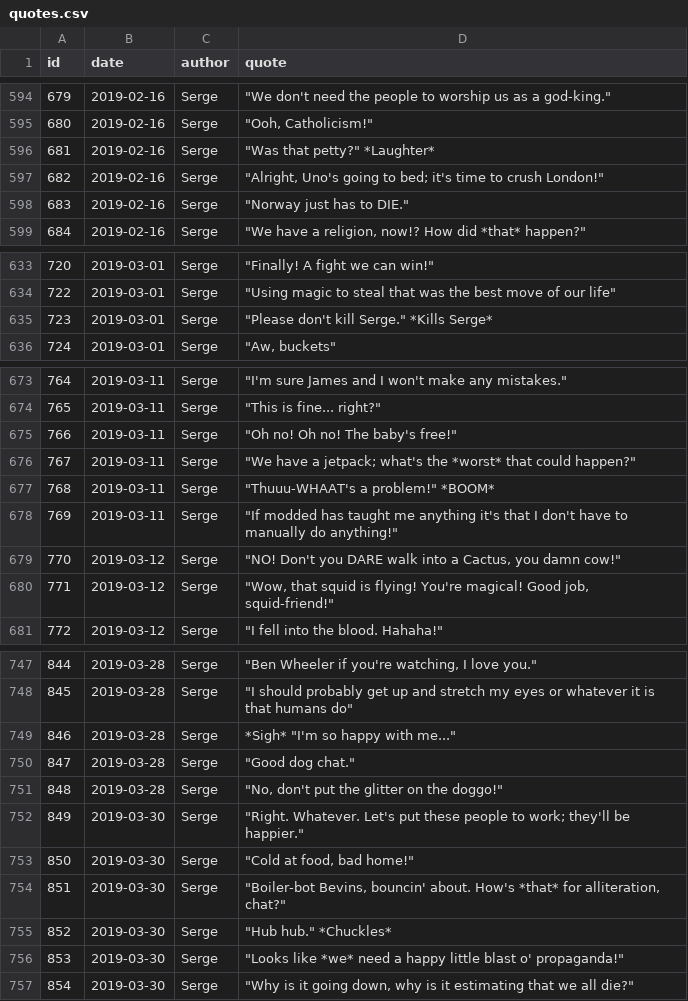
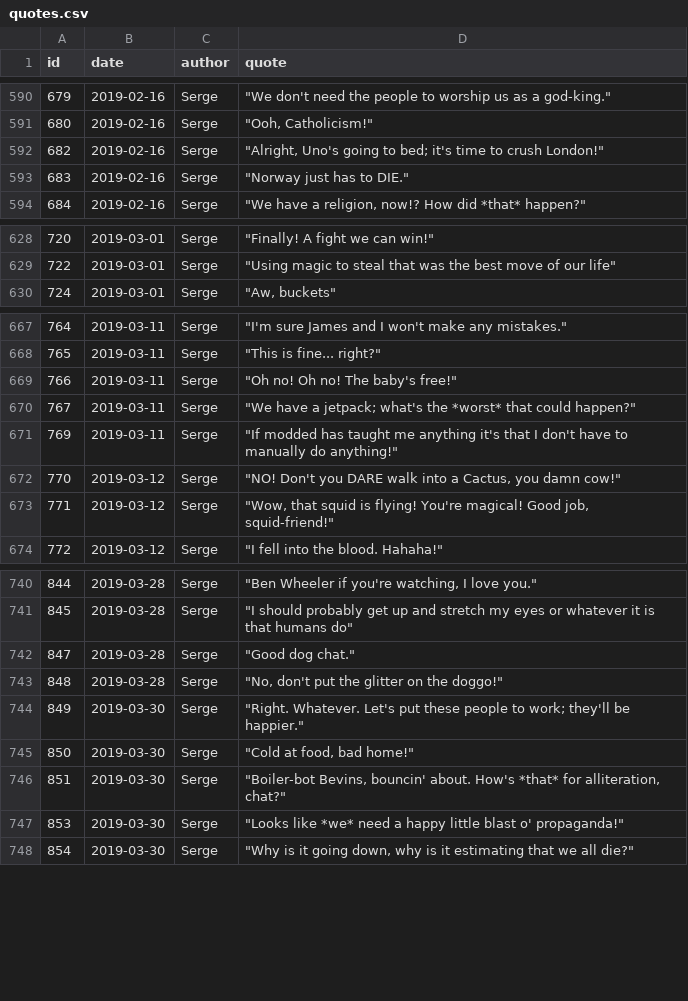
Before and after one commit to javajawa/snerge-bot, a CSV file: quotes.csv, drawn as a sheet; only a part is shown, gaps mark what is left out; the diff covers the shown part only.

```diff
--- a/quotes.csv
+++ b/quotes.csv
@@ -595,3 +591,2 @@ id,date,author,quote
 680,2019-02-16,Serge,"""Ooh, Catholicism!"""
-681,2019-02-16,Serge,"""Was that petty?"" *Laughter*"
 682,2019-02-16,Serge,"""Alright, Uno's going to bed; it's time to crush London!"""
@@ -634,3 +629,2 @@ id,date,author,quote
 722,2019-03-01,Serge,"""Using magic to steal that was the best move of our life"""
-723,2019-03-01,Serge,"""Please don't kill Serge."" *Kills Serge*"
 724,2019-03-01,Serge,"""Aw, buckets"""
@@ -676,3 +670,2 @@ id,date,author,quote
 767,2019-03-11,Serge,"""We have a jetpack; what's the *worst* that could happen?"""
-768,2019-03-11,Serge,"""Thuuu-WHAAT's a problem!"" *BOOM*"
 769,2019-03-11,Serge,"""If modded has taught me anything it's that I don't have to manually do anything!"""
@@ -748,3 +741,2 @@ id,date,author,quote
 845,2019-03-28,Serge,"""I should probably get up and stretch my eyes or whatever it is that humans do"""
-846,2019-03-28,Serge,"*Sigh* ""I'm so happy with me..."""
 847,2019-03-28,Serge,"""Good dog chat."""
@@ -754,3 +746,2 @@ id,date,author,quote
 851,2019-03-30,Serge,"""Boiler-bot Bevins, bouncin' about. How's *that* for alliteration, chat?"""
-852,2019-03-30,Serge,"""Hub hub."" *Chuckles*"
 853,2019-03-30,Serge,"""Looks like *we* need a happy little blast o' propaganda!"""
```
Also changed, not shown: 19 removed rows and 8 edited cells elsewhere in this file.
